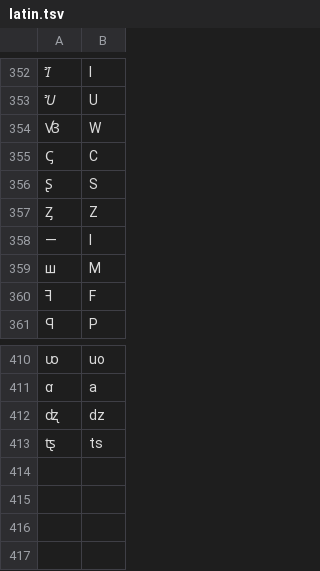
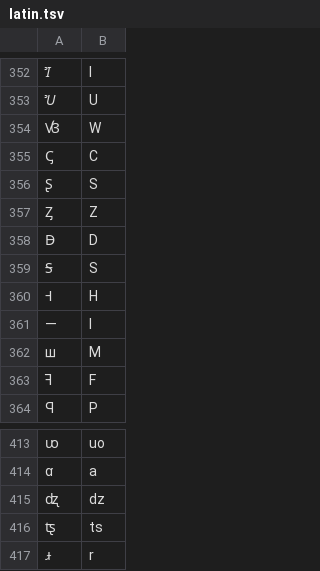
Before and after one commit to anyascii/anyascii, a TSV file: input/tables/latin.tsv, drawn as a sheet; only a part is shown, gaps mark what is left out.

```diff
--- a/input/tables/latin.tsv
+++ b/input/tables/latin.tsv
@@ -357,2 +357,5 @@
 Ᶎ	Z
+Ꟈ	D
+Ꟊ	S
+Ꟶ	H
 ꟷ	I
@@ -413 +416,2 @@
 ꭧ	ts
+ꭨ	r
```
Also changed, not shown: input/tables/general-punctuation.tsv, input/tables/malayalam.tsv, 46 other files.
